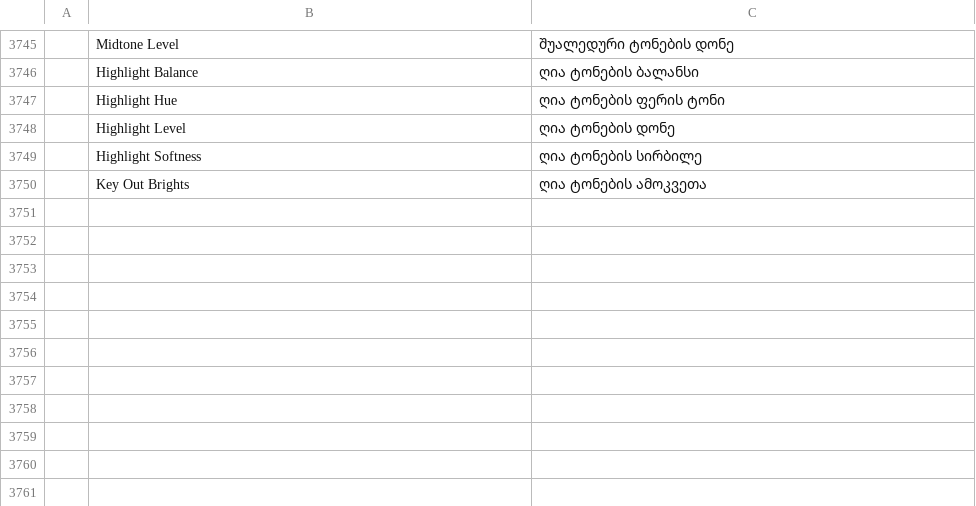
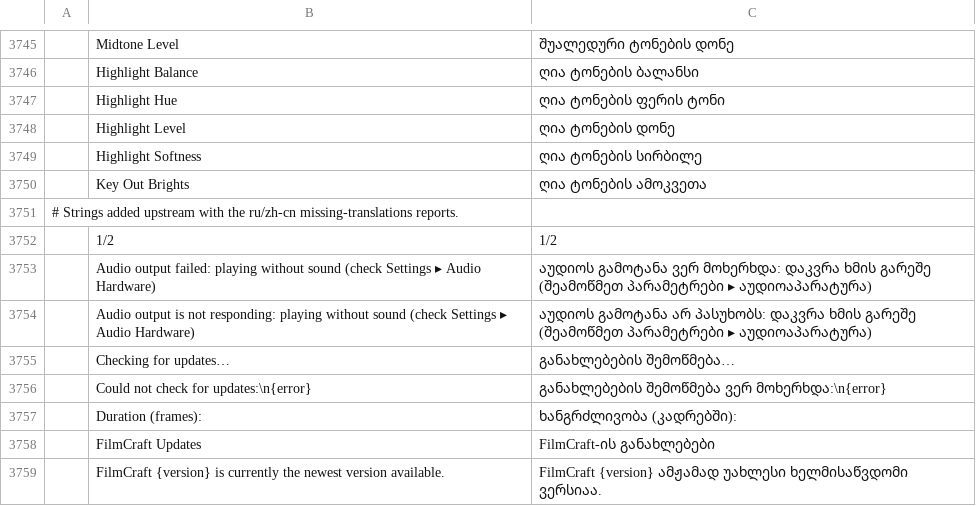
Before and after one commit to devius/filmcraft, a TSV file: crates/ui-egui/src/i18n/ka.tsv, drawn as a sheet; only a part is shown, gaps mark what is left out.

```diff
--- a/crates/ui-egui/src/i18n/ka.tsv
+++ b/crates/ui-egui/src/i18n/ka.tsv
@@ -3750 +3750,10 @@
 	Key Out Brights	ღია ტონების ამოკვეთა
+# Strings added upstream with the ru/zh-cn missing-translations reports.
+	1/2	1/2
+	Audio output failed: playing without sound (check Settings ▸ Audio Hardware)	აუდიოს გამოტანა ვერ მოხერხდა: დაკვრა ხმის გარეშე (შეამოწმეთ პარამეტრები ▸ აუდიოაპარატურა)
+	Audio output is not responding: playing without sound (check Settings ▸ Audio Hardware)	აუდიოს გამოტანა არ პასუხობს: დაკვრა ხმის გარეშე (შეამოწმეთ პარამეტრები ▸ აუდიოაპარატურა)
+	Checking for updates…	განახლებების შემოწმება…
+	Could not check for updates:\n{error}	განახლებების შემოწმება ვერ მოხერხდა:\n{error}
+	Duration (frames):	ხანგრძლივობა (კადრებში):
+	FilmCraft Updates	FilmCraft-ის განახლებები
+	FilmCraft {version} is currently the newest version available.	FilmCraft {version} ამჟამად უახლესი ხელმისაწვდომი ვერსიაა.
```
